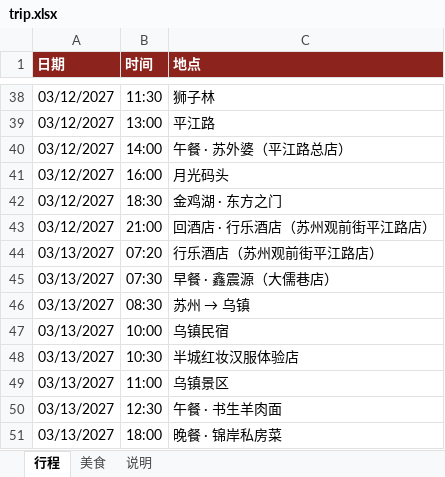
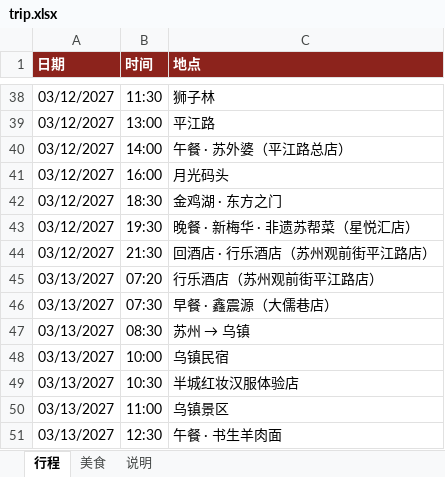
Before and after one commit to munkiat08/shanghai-trip, an Excel workbook: trip.xlsx, sheet 行程, drawn as a sheet; only a part is shown, gaps mark what is left out; the shorter side is filled out with more unchanged rows; values as stored, in another font and other column widths than the file's, no borders; addresses are those after the commit; the diff names each change by its address in the sheet, - before the commit and + after, or states it on an @@ line.

```diff
--- a/trip.xlsx (sheet 行程)
+++ b/trip.xlsx (sheet 行程)
+row 43: 03/12/2027 | 19:30 | 晚餐 · 新梅华 · 非遗苏帮菜（星悦汇店）
-B44 (时间): 21:00
+B44 (时间): 21:30
```
Also changed, not shown: sheet 美食, 4 other files.
